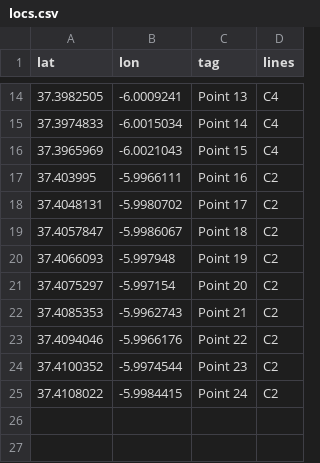
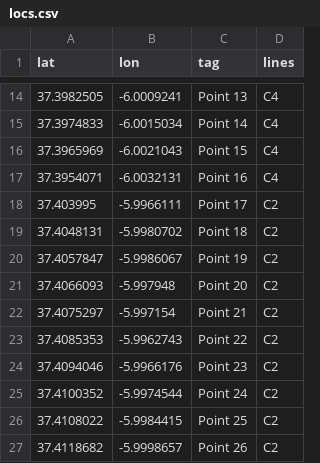
Before and after one commit to smartnexus/bus-stop-system, a CSV file: locs.csv, drawn as a sheet; only a part is shown, gaps mark what is left out.

```diff
--- a/locs.csv
+++ b/locs.csv
@@ -16,10 +16,12 @@ lat,lon,tag,lines
 37.3965969,-6.0021043,Point 15,C4
-37.403995,-5.9966111,Point 16,C2
-37.4048131,-5.9980702,Point 17,C2
-37.4057847,-5.9986067,Point 18,C2
-37.4066093,-5.997948,Point 19,C2
-37.4075297,-5.997154,Point 20,C2
-37.4085353,-5.9962743,Point 21,C2
-37.4094046,-5.9966176,Point 22,C2
-37.4100352,-5.9974544,Point 23,C2
-37.4108022,-5.9984415,Point 24,C2
+37.3954071,-6.0032131,Point 16,C4
+37.403995,-5.9966111,Point 17,C2
+37.4048131,-5.9980702,Point 18,C2
+37.4057847,-5.9986067,Point 19,C2
+37.4066093,-5.997948,Point 20,C2
+37.4075297,-5.997154,Point 21,C2
+37.4085353,-5.9962743,Point 22,C2
+37.4094046,-5.9966176,Point 23,C2
+37.4100352,-5.9974544,Point 24,C2
+37.4108022,-5.9984415,Point 25,C2
+37.4118682,-5.9998657,Point 26,C2
```
Also changed, not shown: 4 other files.
